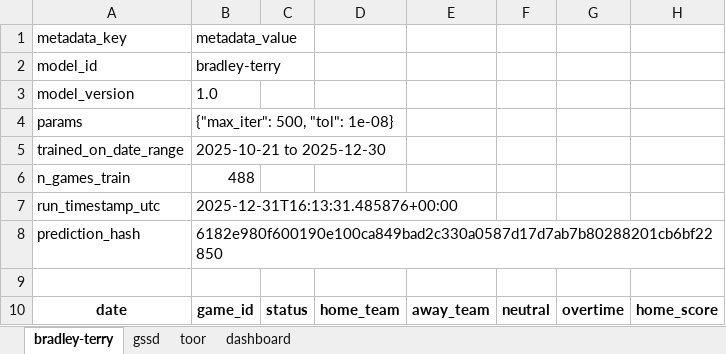
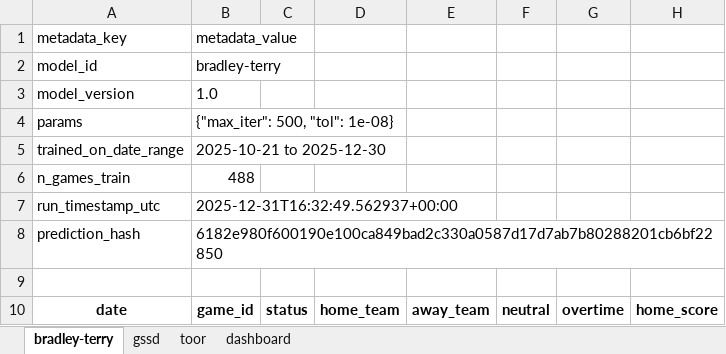
Before and after one commit to prairiepilotfpv/sports-power-ratings, an Excel workbook: data/processed/nba/2025-26/schedule_with_projections.xlsx, sheet bradley-terry, drawn as a sheet; only a part is shown; values as stored, in another font and other column widths than the file's, no borders; the diff names each change by its address in the sheet, - before the commit and + after, or states it on an @@ line.

```diff
--- a/data/processed/nba/2025-26/schedule_with_projections.xlsx (sheet bradley-terry)
+++ b/data/processed/nba/2025-26/schedule_with_projections.xlsx (sheet bradley-terry)
-B7: 2025-12-31T16:13:31.485876+00:00
+B7: 2025-12-31T16:32:49.562937+00:00
```
Also changed, not shown: sheet dashboard, sheet gssd, sheet toor, 1 other file.
